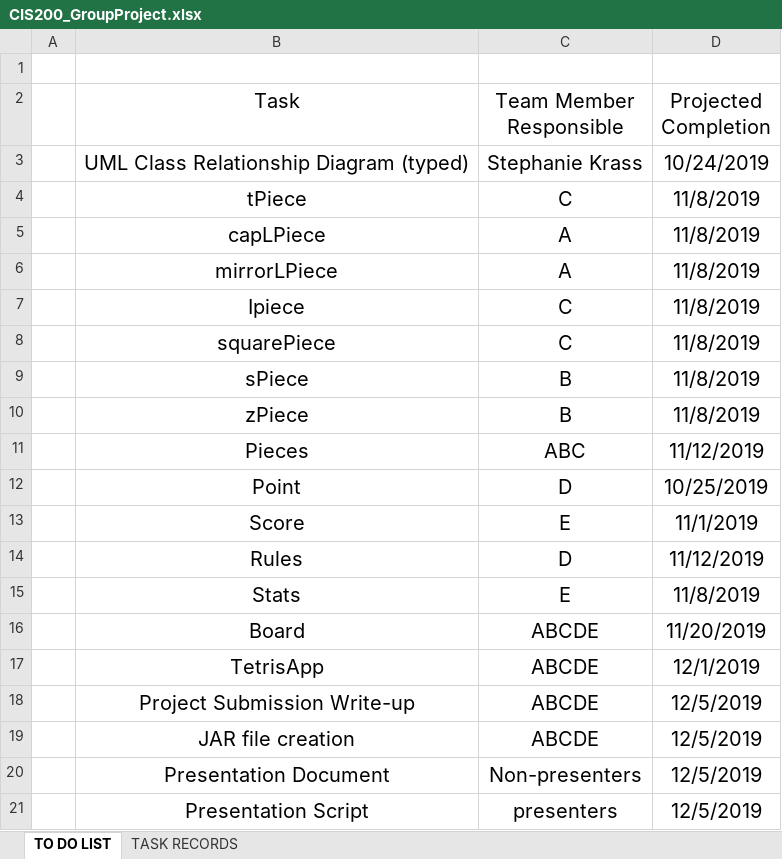
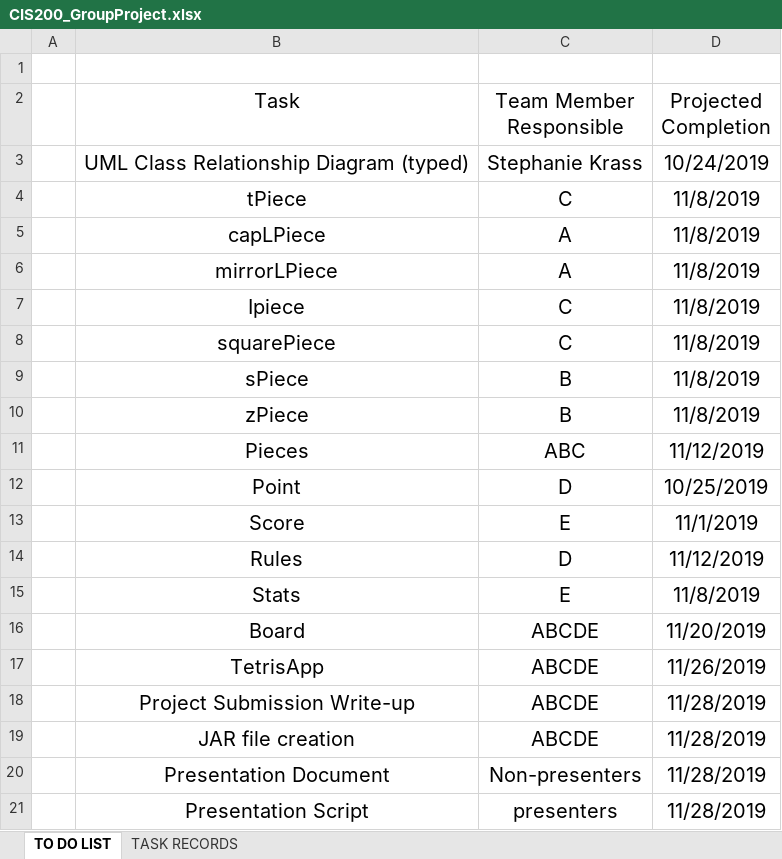
Before and after one commit to nico6bury/TeamProject, an Excel workbook: CIS200_GroupProject.xlsx, sheet TO DO LIST, drawn as a sheet; values as stored, in another font and other column widths than the file's, no borders; the diff names each change by its address in the sheet, - before the commit and + after, or states it on an @@ line.

```diff
--- a/CIS200_GroupProject.xlsx (sheet TO DO LIST)
+++ b/CIS200_GroupProject.xlsx (sheet TO DO LIST)
-D17 (Projected Completion): 12/1/2019
+D17 (Projected Completion): 11/26/2019
-D18:D21 (Projected Completion): 12/5/2019
+D18:D21 (Projected Completion): 11/28/2019
```
Also changed, not shown: 1 other file.
